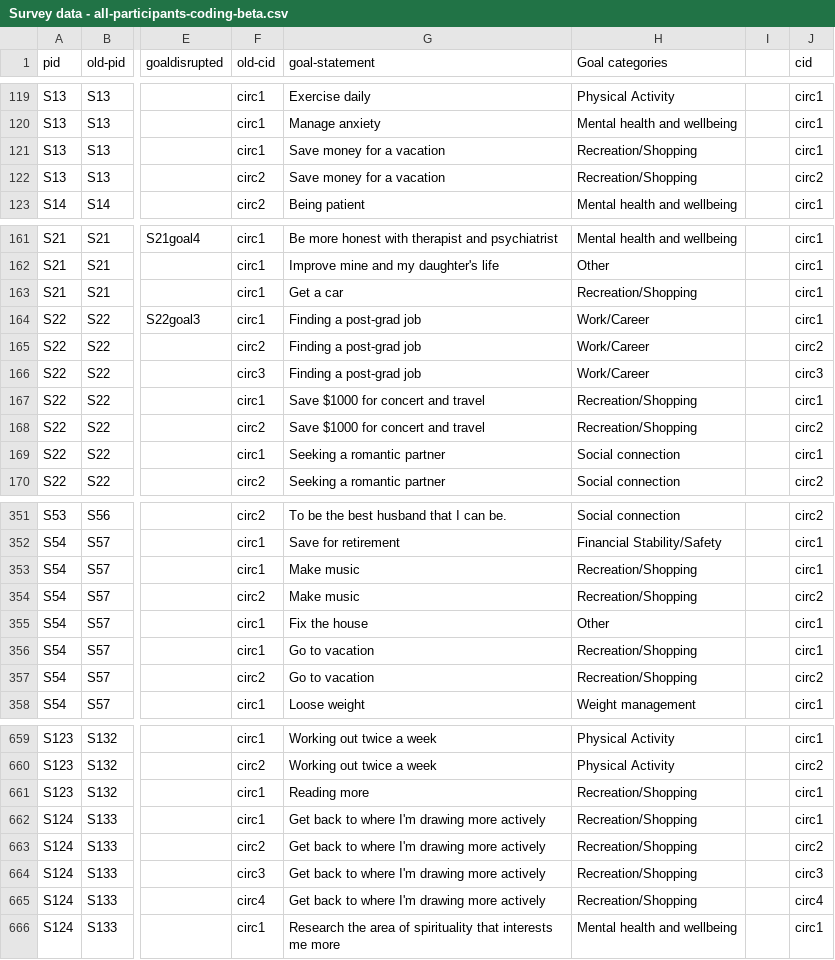
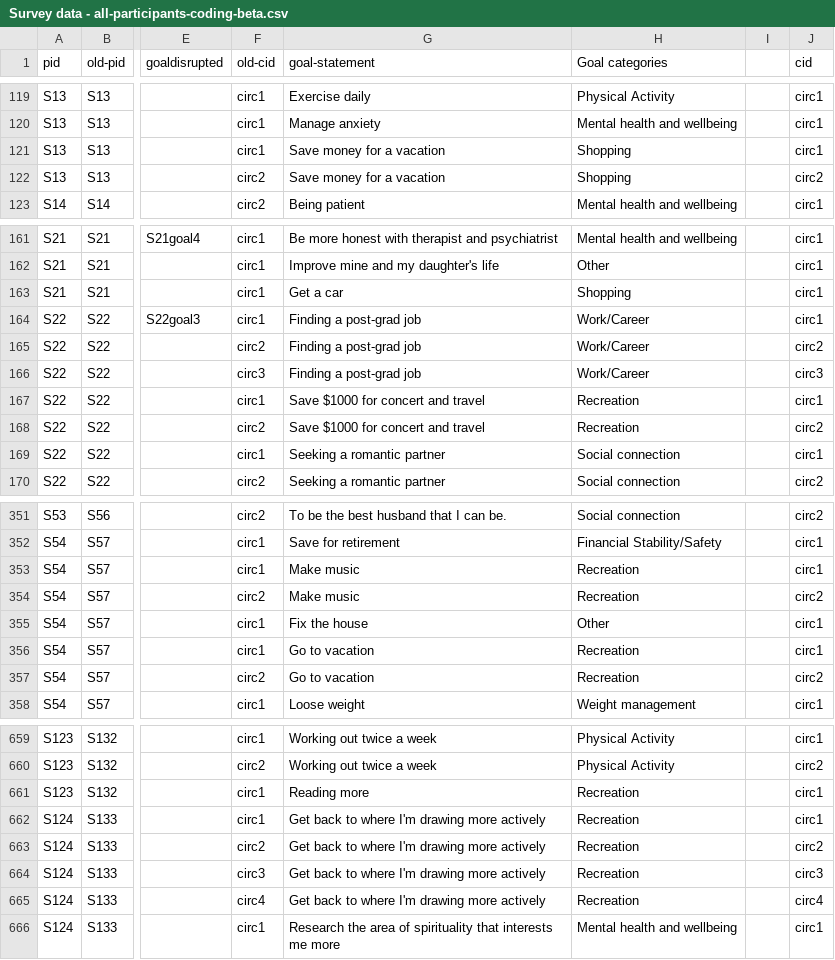
Before and after one commit to meeshu/disruptions, a CSV file: data/Survey data - all-participants-coding-beta.csv, drawn as a sheet; only a part is shown, gaps mark what is left out; the diff covers the shown part only; the diff names each change by its address in the sheet, - before the commit and + after, or states it on an @@ line.

Commit message:
updated data beta file
split recreation/shopping and recoded data

```diff
--- a/data/Survey data - all-participants-coding-beta.csv
+++ b/data/Survey data - all-participants-coding-beta.csv
-H121:H122 (Goal categories): Recreation/Shopping
+H121:H122 (Goal categories): Shopping
-H163 (Goal categories): Recreation/Shopping
+H163 (Goal categories): Shopping
-H167:H168 (Goal categories): Recreation/Shopping
+H167:H168 (Goal categories): Recreation
-H353:H354 (Goal categories): Recreation/Shopping
+H353:H354 (Goal categories): Recreation
-H356:H357 (Goal categories): Recreation/Shopping
+H356:H357 (Goal categories): Recreation
-H661:H665 (Goal categories): Recreation/Shopping
+H661:H665 (Goal categories): Recreation
```
Also changed, not shown: 25 edited cells elsewhere in this file.
